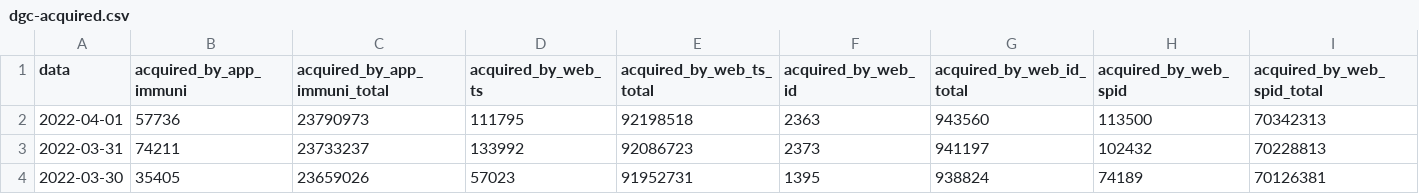
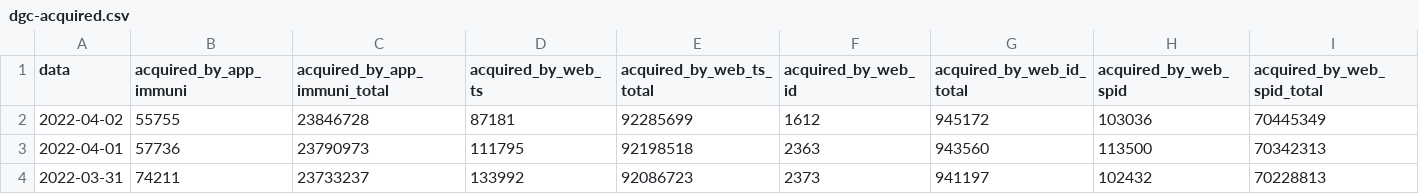
Before and after one commit to ministero-salute/it-dgc-opendata, a CSV file: data/dgc-acquired.csv, drawn as a sheet; only a part is shown; the shorter side is filled out with more unchanged rows; rows hold the shown columns only; the diff names each change by its address in the sheet, - before the commit and + after, or states it on an @@ line.

```diff
--- a/data/dgc-acquired.csv
+++ b/data/dgc-acquired.csv
+row 2: 2022-04-02 | 55755 | 23846728 | 87181 | 92285699 | 1612 | 945172 | 103036 | 70445349
```
Also changed, not shown: data/dgc-acquired-latest.csv, data/dgc-issued-latest.csv, 5 other files.
